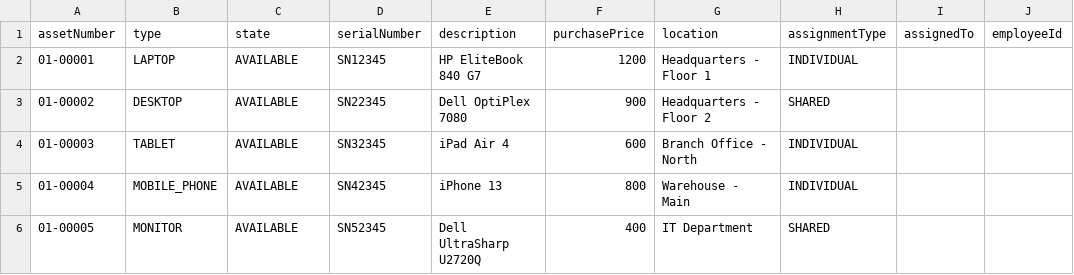
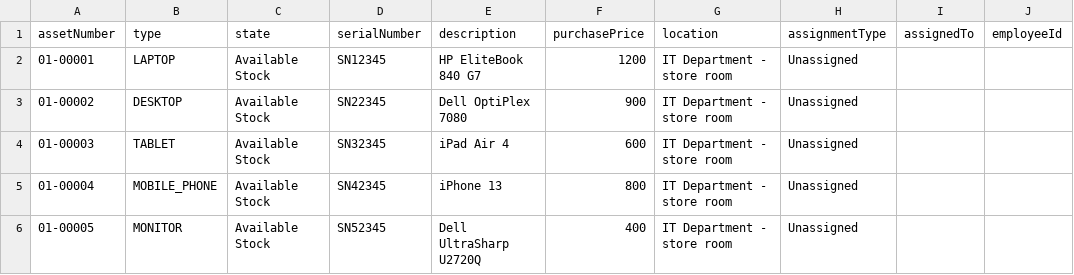
Before and after one commit to twelsh37/twospace, a CSV file: backend/app/test-assets.csv, drawn as a sheet; only a part is shown; the diff names each change by its address in the sheet, - before the commit and + after, or states it on an @@ line.

```diff
--- a/backend/app/test-assets.csv
+++ b/backend/app/test-assets.csv
-C2:C6 (state): AVAILABLE
+C2:C6 (state): Available Stock
-G2 (location): Headquarters - Floor 1
+G2 (location): IT Department - store room
-H2 (assignmentType): INDIVIDUAL
+H2 (assignmentType): Unassigned
-G3 (location): Headquarters - Floor 2
+G3 (location): IT Department - store room
-H3 (assignmentType): SHARED
+H3 (assignmentType): Unassigned
-G4 (location): Branch Office - North
+G4 (location): IT Department - store room
-H4:H5 (assignmentType): INDIVIDUAL
+H4:H5 (assignmentType): Unassigned
-G5 (location): Warehouse - Main
+G5 (location): IT Department - store room
-G6 (location): IT Department
+G6 (location): IT Department - store room
-H6 (assignmentType): SHARED
+H6 (assignmentType): Unassigned
```
Also changed, not shown: 1 other file.
